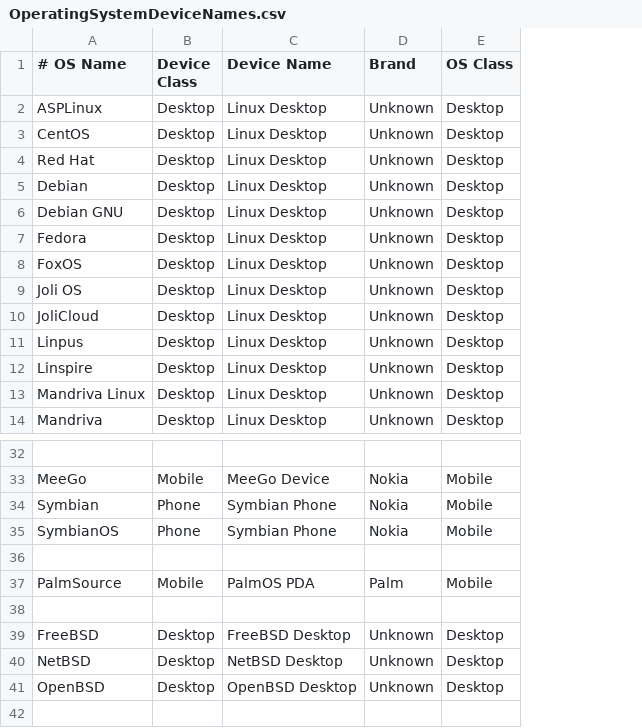
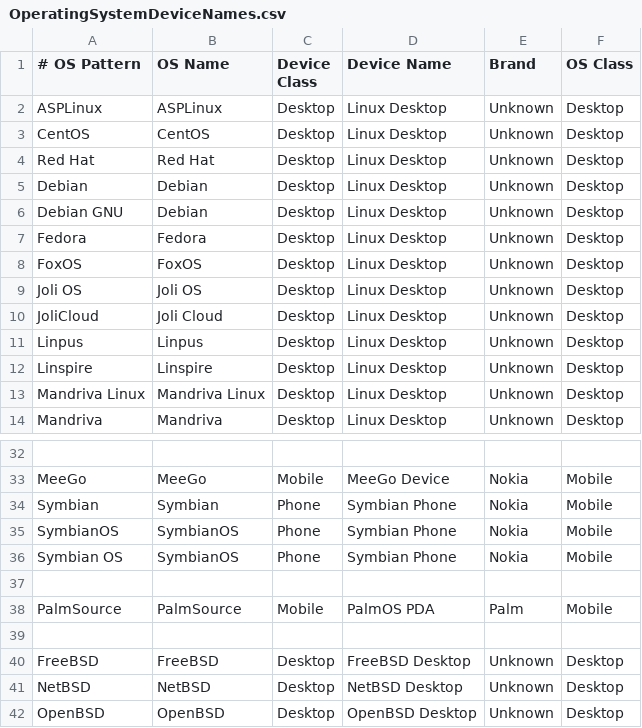
Before and after one commit to nielsbasjes/yauaa, a CSV file: analyzer/src/main/resources/UserAgents/OSDeviceNames/OperatingSystemDeviceNames.csv, drawn as a sheet; only a part is shown, gaps mark what is left out; the diff names each change by its address in the sheet, - before the commit and + after, or states it on an @@ line.

Commit message:
Improved the extraction of DeviceName.

```diff
--- a/analyzer/src/main/resources/UserAgents/OSDeviceNames/OperatingSystemDeviceNames.csv
+++ b/analyzer/src/main/resources/UserAgents/OSDeviceNames/OperatingSystemDeviceNames.csv
+column B (OS Name), rows 2-14: ASPLinux | CentOS | Red Hat | Debian | Debian | Fedora | FoxOS | Joli OS | Joli Cloud | Linpus | Linspire | Mandriva Linux | Mandriva; rows 33-35: MeeGo | Symbian | SymbianOS; rows 38-42: PalmSource |  | FreeBSD | NetBSD | OpenBSD
-A1: # OS Name
+A1: # OS Pattern
+row 36: Symbian OS | SymbianOS | Phone | Symbian Phone | Nokia | Mobile
```
Also changed, not shown: 14 other files.
